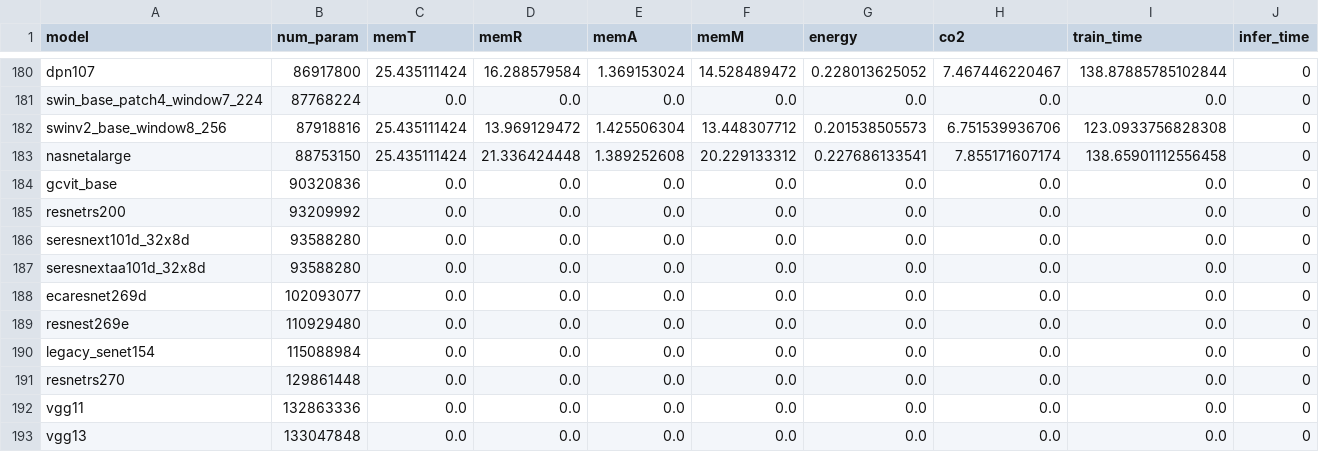
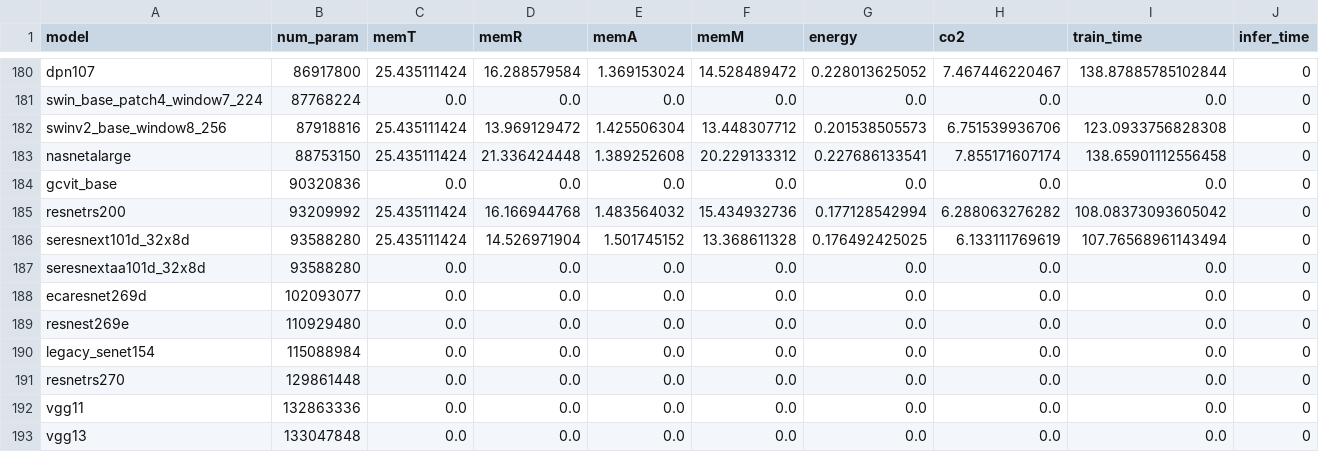
Before and after one commit to raghavian/MIA-Energy, a CSV file: model_results.csv, drawn as a sheet; only a part is shown, gaps mark what is left out; removed rows and columns are numbered as before the commit, all else as after; rows hold the shown columns only; the diff names each change by its address in the sheet, - before the commit and + after, or states it on an @@ line.

Commit message:
Update results

```diff
--- a/model_results.csv
+++ b/model_results.csv
-row 185: resnetrs200 | 93209992 | 0.0 | 0.0 | 0.0 | 0.0 | 0.0 | 0.0 | 0.0 | 0
-row 186: seresnext101d_32x8d | 93588280 | 0.0 | 0.0 | 0.0 | 0.0 | 0.0 | 0.0 | 0.0 | 0
+row 185: resnetrs200 | 93209992 | 25.435111424 | 16.166944768 | 1.483564032 | 15.434932736 | 0.177128542994 | 6.288063276282 | 108.08373093605042 | 0
+row 186: seresnext101d_32x8d | 93588280 | 25.435111424 | 14.526971904 | 1.501745152 | 13.368611328 | 0.176492425025 | 6.133111769619 | 107.76568961143494 | 0
```
